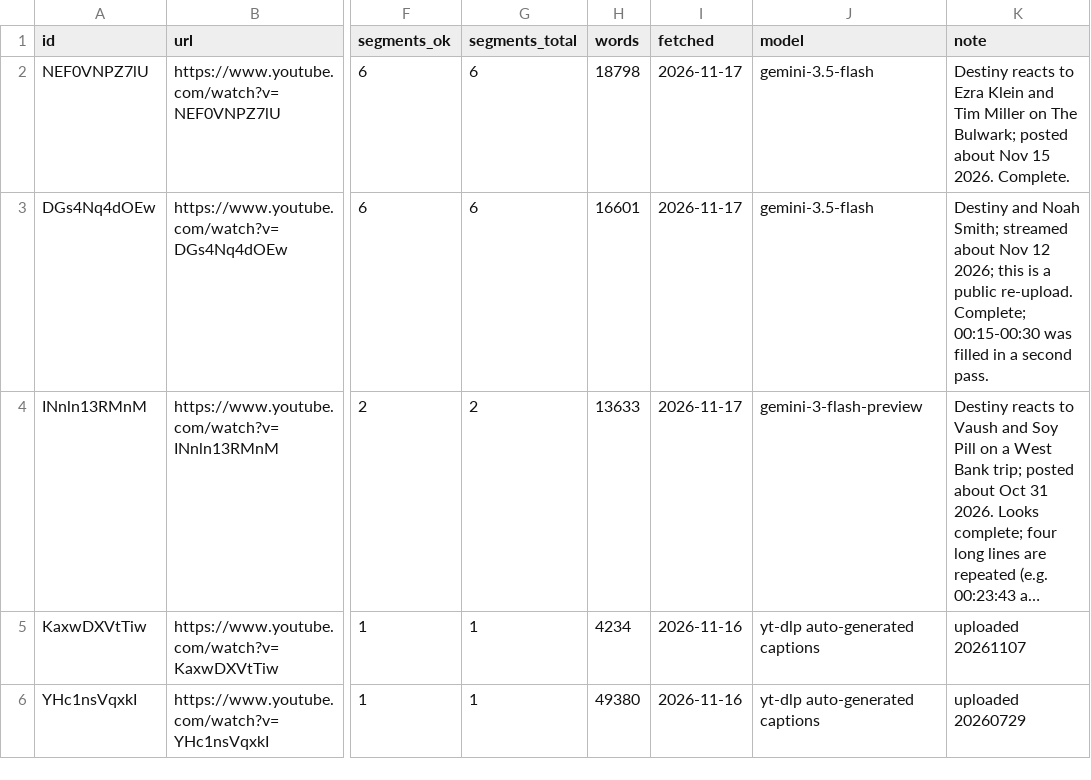
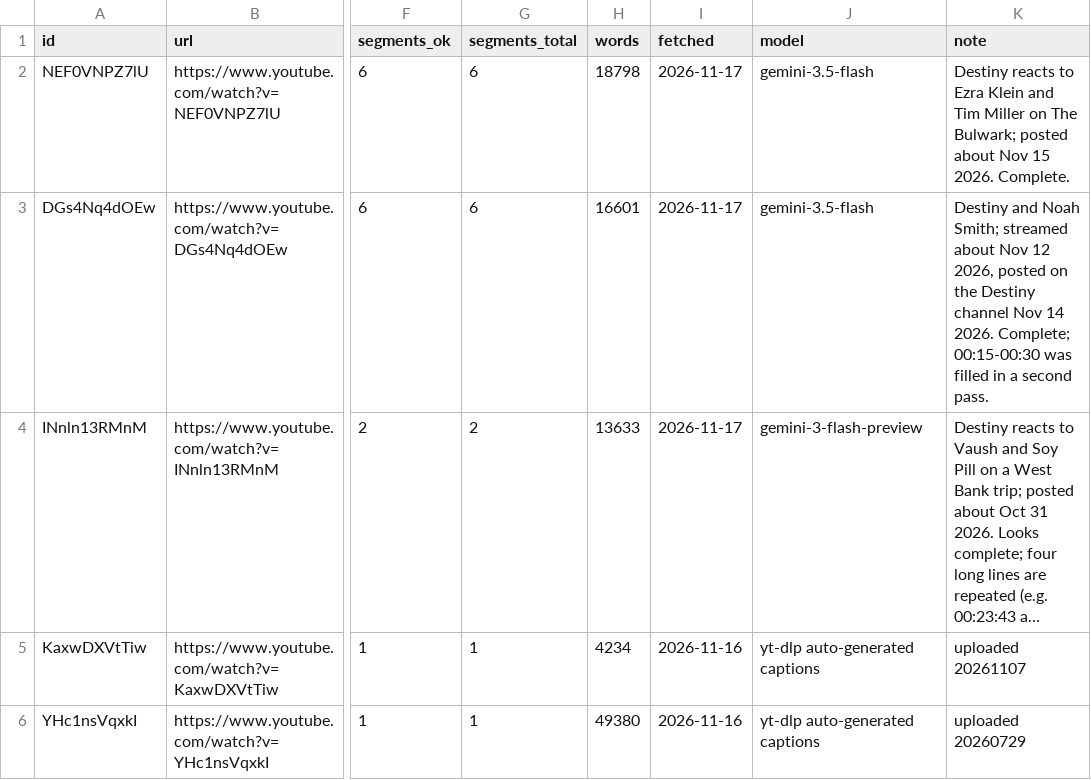
Before and after one commit to carrier3rd/socialscope, a CSV file: data/antiwest/transcripts/index.csv, drawn as a sheet; only a part is shown, gaps mark what is left out; long unchanged cells end in …; the diff names each change by its address in the sheet, - before the commit and + after, or states it on an @@ line.

```diff
--- a/data/antiwest/transcripts/index.csv
+++ b/data/antiwest/transcripts/index.csv
-K3 (note): …Nov 12 2026; this is a public re-upload. Complete; 00:15-00:30…
+K3 (note): …Nov 12 2026, posted on the Destiny channel Nov 14 2026. Complete; 00:15-00:30…
```
Also changed, not shown: data/antiwest/vod_queue.csv, 1 other file.
